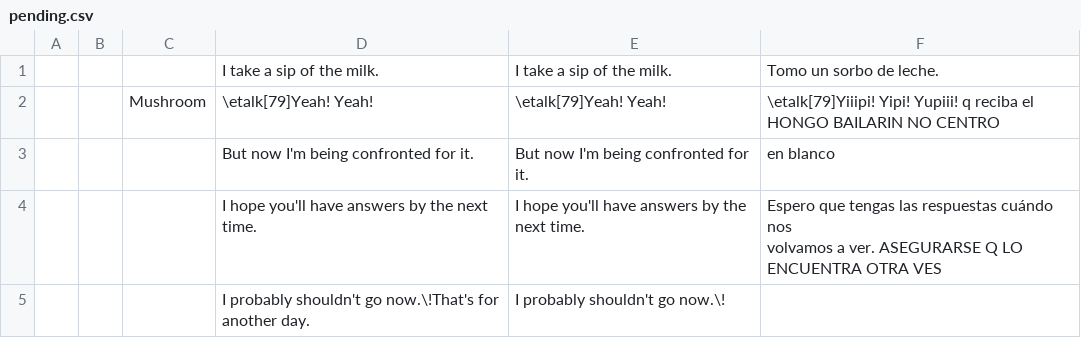
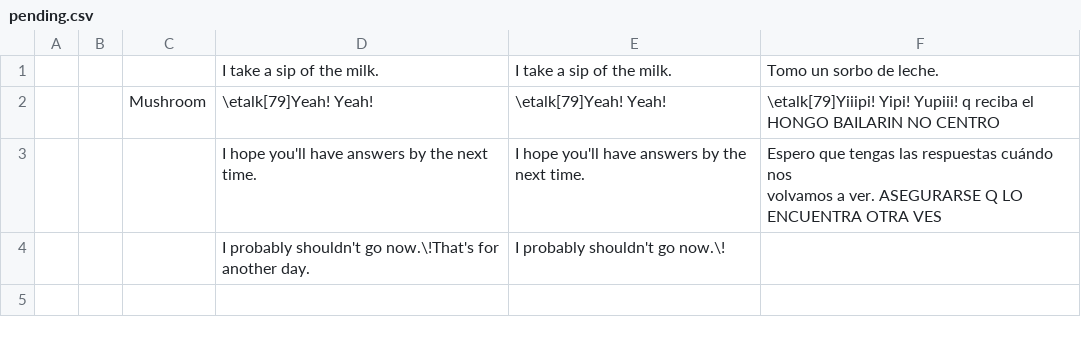
Before and after one commit to mixa-le/7-days, a CSV file: pending.csv, drawn as a sheet; the diff names each change by its address in the sheet, - before the commit and + after, or states it on an @@ line.

```diff
--- a/pending.csv
+++ b/pending.csv
-row 3:  |  |  | But now I'm being confronted for it. | But now I'm being confronted for it. | en blanco
```
Also changed, not shown: game_messages.csv.
